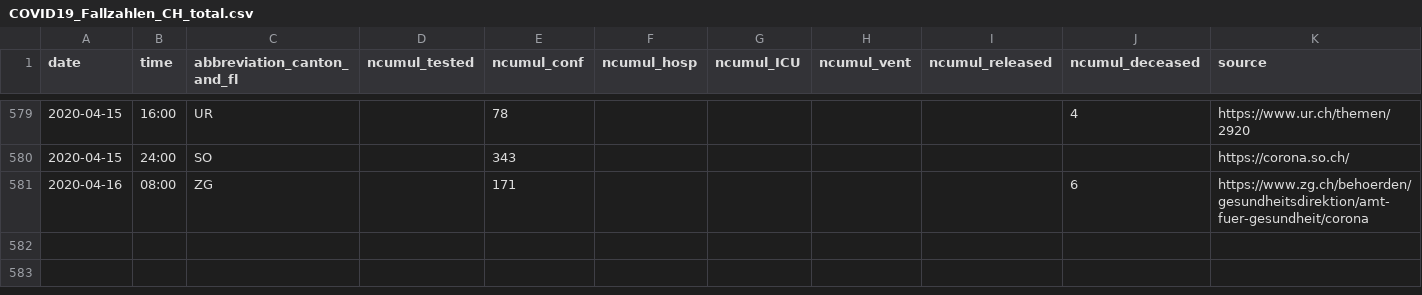
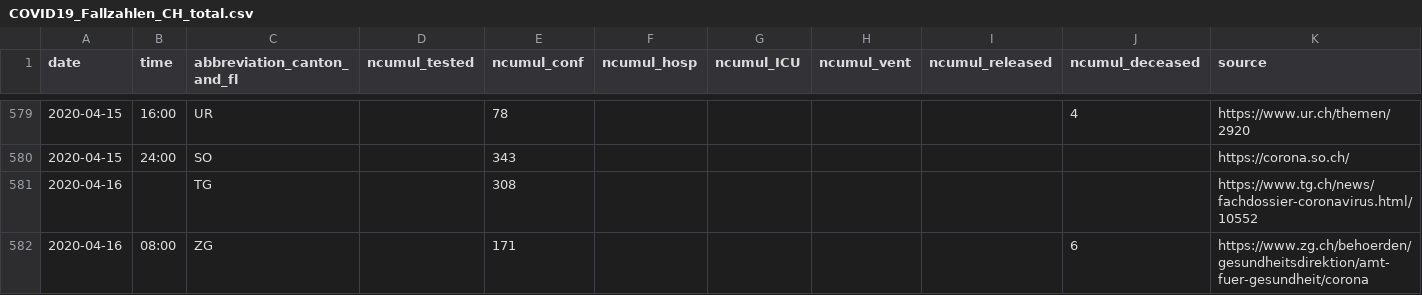
Before and after one commit to ivanek/covid_19, a CSV file: COVID19_Fallzahlen_CH_total.csv, drawn as a sheet; only a part is shown, gaps mark what is left out.

```diff
--- a/COVID19_Fallzahlen_CH_total.csv
+++ b/COVID19_Fallzahlen_CH_total.csv
@@ -580,2 +580,3 @@ date,time,abbreviation_canton_and_fl,ncumul_tested,ncumul_conf,ncumul_hosp,ncumu
 2020-04-15,24:00,SO,"",343,"","","","","",https://corona.so.ch/
+2020-04-16,"",TG,,308,,,,,,https://www.tg.ch/news/fachdossier-coronavirus.html/10552
 2020-04-16,08:00,ZG,"",171,"","","","",6,https://www.zg.ch/behoerden/gesundheitsdirektion/amt-fuer-gesundheit/corona
```
